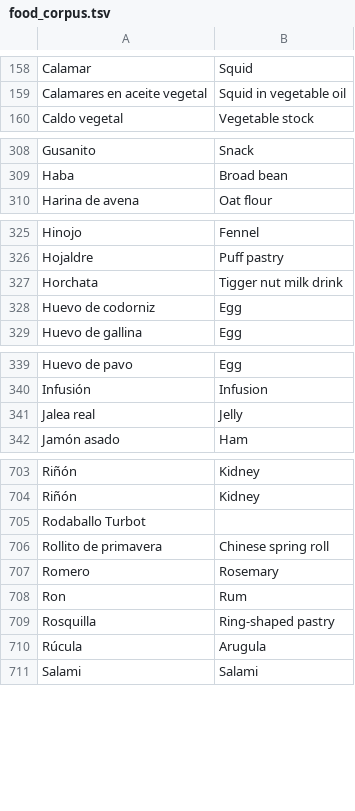
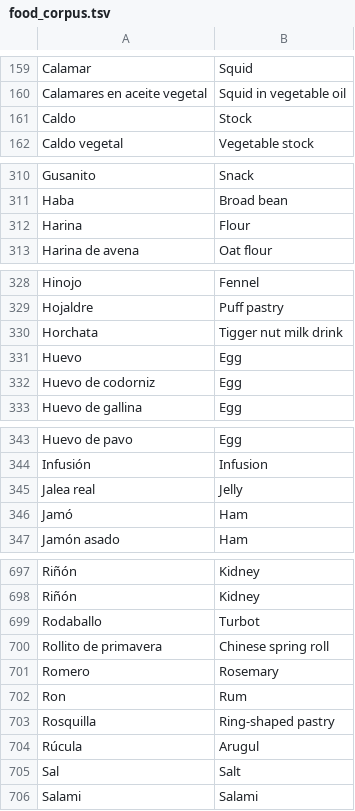
Before and after one commit to MCardus/foodnet, a TSV file: data/food_corpus.tsv, drawn as a sheet; only a part is shown, gaps mark what is left out; the diff covers the shown part only.

```diff
--- a/data/food_corpus.tsv
+++ b/data/food_corpus.tsv
@@ -159,2 +160,3 @@ Calamar	Squid
 Calamares en aceite vegetal	Squid in vegetable oil
+Caldo	Stock
 Caldo vegetal	Vegetable stock
@@ -309,2 +311,3 @@ Gusanito	Snack
 Haba	Broad bean
+Harina	Flour
 Harina de avena	Oat flour
@@ -327,2 +330,3 @@ Hojaldre	Puff pastry
 Horchata	Tigger nut milk drink
+Huevo	Egg
 Huevo de codorniz	Egg
@@ -341,2 +345,3 @@ Infusión	Infusion
 Jalea real	Jelly
+Jamó	Ham
 Jamón asado	Ham
@@ -704,3 +698,3 @@ Riñón	Kidney
 Riñón	Kidney
-Rodaballo Turbot
+Rodaballo	Turbot
 Rollito de primavera	Chinese spring roll
@@ -709,3 +703,4 @@ Ron	Rum
 Rosquilla	Ring-shaped pastry
-Rúcula	Arugula
+Rúcula	Arugul
+Sal	Salt
 Salami	Salami
```
Also changed, not shown: 3 added rows and 12 removed rows elsewhere in this file, 2 other files.
